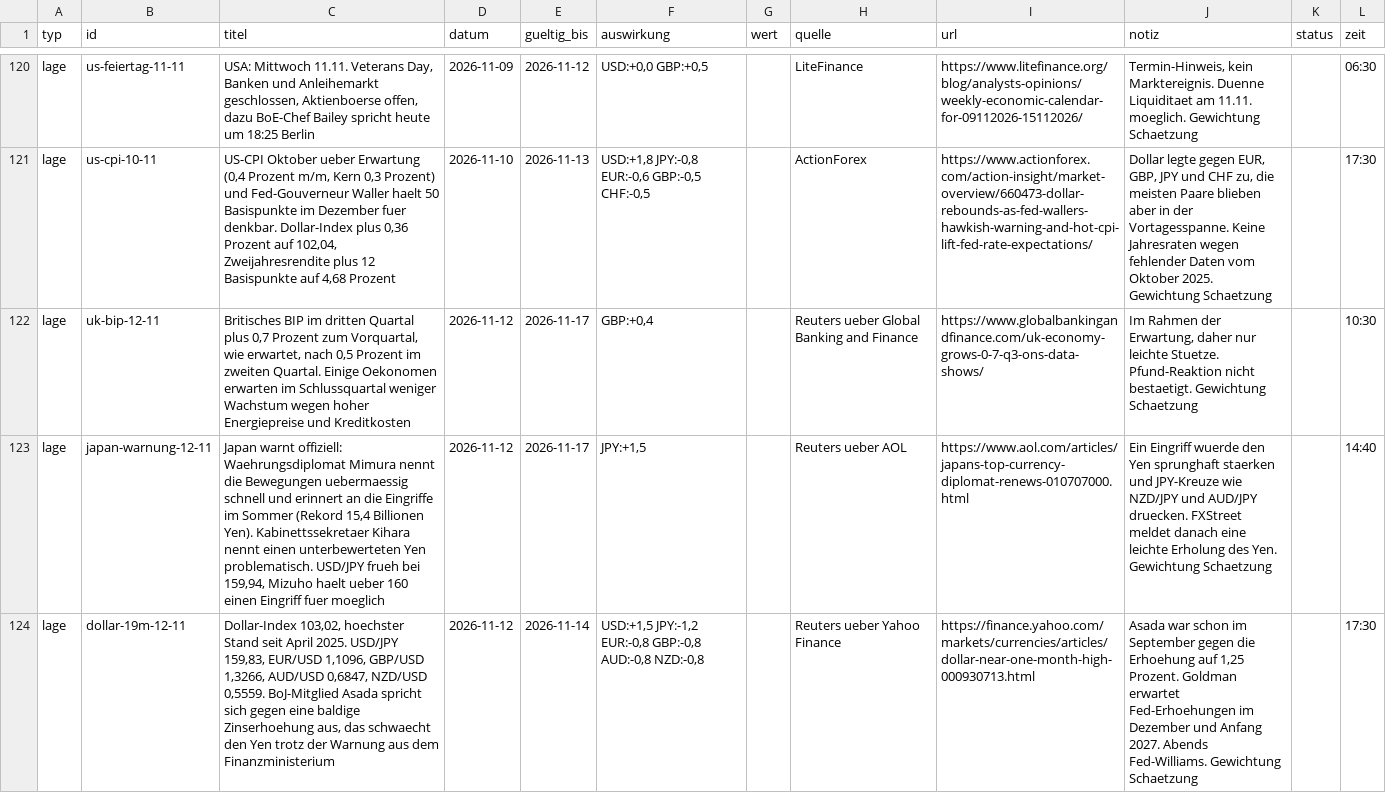
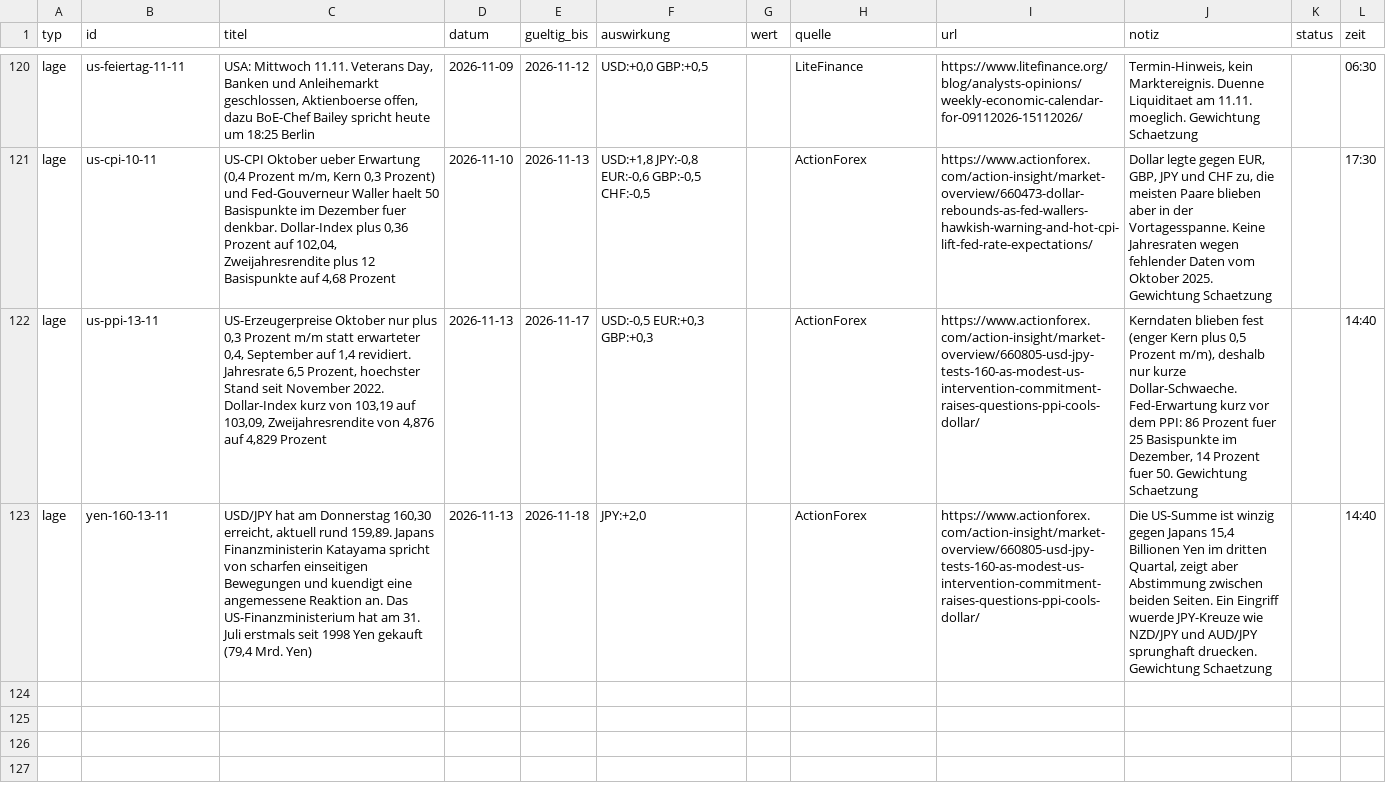
Before and after one commit to michelbrueck25-eng/journal-daten, a CSV file: lage.csv, drawn as a sheet; only a part is shown, gaps mark what is left out; removed rows and columns are numbered as before the commit, all else as after; the diff names each change by its address in the sheet, - before the commit and + after, or states it on an @@ line.

```diff
--- a/lage.csv
+++ b/lage.csv
-row 122: lage | uk-bip-12-11 | Britisches BIP im dritten Quartal plus 0,7 Prozent zum Vorquartal, wie erwartet, nach 0,5 Prozent im zweiten Quartal. Einige Oekonomen erwarten im Schlussquartal weniger Wachstum wegen hoher Energiepreise und Kreditkosten | 2026-11-12 | 2026-11-17 | GBP:+0,4 |  | Reuters ueber Global Banking and Finance | https://www.globalbankingandfinance.com/uk-economy-grows-0-7-q3-ons-data-shows/ | Im Rahmen der Erwartung, daher nur leichte Stuetze. Pfund-Reaktion nicht bestaetigt. Gewichtung Schaetzung |  | 10:30
-row 123: lage | japan-warnung-12-11 | Japan warnt offiziell: Waehrungsdiplomat Mimura nennt die Bewegungen uebermaessig schnell und erinnert an die Eingriffe im Sommer (Rekord 15,4 Billionen Yen). Kabinettssekretaer Kihara nennt einen unterbewerteten Yen problematisch. USD/JPY frueh bei 159,94, Mizuho haelt ueber 160 einen Eingriff fuer moeglich | 2026-11-12 | 2026-11-17 | JPY:+1,5 |  | Reuters ueber AOL | https://www.aol.com/articles/japans-top-currency-diplomat-renews-010707000.html | Ein Eingriff wuerde den Yen sprunghaft staerken und JPY-Kreuze wie NZD/JPY und AUD/JPY druecken. FXStreet meldet danach eine leichte Erholung des Yen. Gewichtung Schaetzung |  | 14:40
-row 124: lage | dollar-19m-12-11 | Dollar-Index 103,02, hoechster Stand seit April 2025. USD/JPY 159,83, EUR/USD 1,1096, GBP/USD 1,3266, AUD/USD 0,6847, NZD/USD 0,5559. BoJ-Mitglied Asada spricht sich gegen eine baldige Zinserhoehung aus, das schwaecht den Yen trotz der Warnung aus dem Finanzministerium | 2026-11-12 | 2026-11-14 | USD:+1,5 JPY:-1,2 EUR:-0,8 GBP:-0,8 AUD:-0,8 NZD:-0,8 |  | Reuters ueber Yahoo Finance | https://finance.yahoo.com/markets/currencies/articles/dollar-near-one-month-high-000930713.html | Asada war schon im September gegen die Erhoehung auf 1,25 Prozent. Goldman erwartet Fed-Erhoehungen im Dezember und Anfang 2027. Abends Fed-Williams. Gewichtung Schaetzung |  | 17:30
+row 122: lage | us-ppi-13-11 | US-Erzeugerpreise Oktober nur plus 0,3 Prozent m/m statt erwarteter 0,4, September auf 1,4 revidiert. Jahresrate 6,5 Prozent, hoechster Stand seit November 2022. Dollar-Index kurz von 103,19 auf 103,09, Zweijahresrendite von 4,876 auf 4,829 Prozent | 2026-11-13 | 2026-11-17 | USD:-0,5 EUR:+0,3 GBP:+0,3 |  | ActionForex | https://www.actionforex.com/action-insight/market-overview/660805-usd-jpy-tests-160-as-modest-us-intervention-commitment-raises-questions-ppi-cools-dollar/ | Kerndaten blieben fest (enger Kern plus 0,5 Prozent m/m), deshalb nur kurze Dollar-Schwaeche. Fed-Erwartung kurz vor dem PPI: 86 Prozent fuer 25 Basispunkte im Dezember, 14 Prozent fuer 50. Gewichtung Schaetzung |  | 14:40
+row 123: lage | yen-160-13-11 | USD/JPY hat am Donnerstag 160,30 erreicht, aktuell rund 159,89. Japans Finanzministerin Katayama spricht von scharfen einseitigen Bewegungen und kuendigt eine angemessene Reaktion an. Das US-Finanzministerium hat am 31. Juli erstmals seit 1998 Yen gekauft (79,4 Mrd. Yen) | 2026-11-13 | 2026-11-18 | JPY:+2,0 |  | ActionForex | https://www.actionforex.com/action-insight/market-overview/660805-usd-jpy-tests-160-as-modest-us-intervention-commitment-raises-questions-ppi-cools-dollar/ | Die US-Summe ist winzig gegen Japans 15,4 Billionen Yen im dritten Quartal, zeigt aber Abstimmung zwischen beiden Seiten. Ein Eingriff wuerde JPY-Kreuze wie NZD/JPY und AUD/JPY sprunghaft druecken. Gewichtung Schaetzung |  | 14:40
```
Also changed, not shown: wirtschaft.csv, 4 other files.
